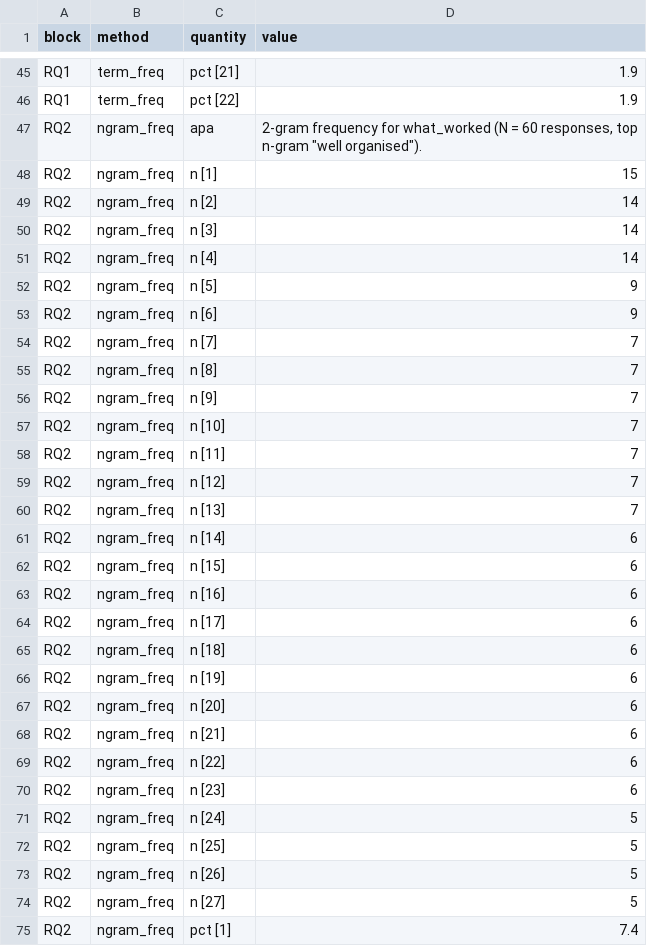
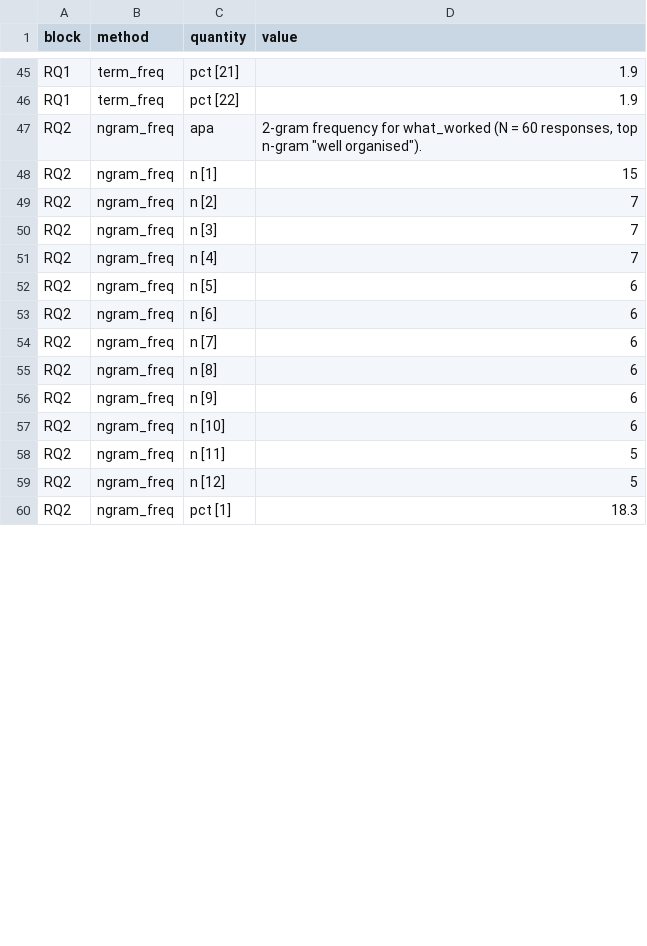
Before and after one commit to MohammedAliSharafuddin/surveyframe, a CSV file: inst/extdata/demos/open_text_results.csv, drawn as a sheet; only a part is shown, gaps mark what is left out; the diff covers the shown part only.

```diff
--- a/inst/extdata/demos/open_text_results.csv
+++ b/inst/extdata/demos/open_text_results.csv
@@ -48,28 +48,13 @@
 "RQ2","ngram_freq","n [1]","15"
-"RQ2","ngram_freq","n [2]","14"
-"RQ2","ngram_freq","n [3]","14"
-"RQ2","ngram_freq","n [4]","14"
-"RQ2","ngram_freq","n [5]","9"
-"RQ2","ngram_freq","n [6]","9"
-"RQ2","ngram_freq","n [7]","7"
-"RQ2","ngram_freq","n [8]","7"
-"RQ2","ngram_freq","n [9]","7"
-"RQ2","ngram_freq","n [10]","7"
-"RQ2","ngram_freq","n [11]","7"
-"RQ2","ngram_freq","n [12]","7"
-"RQ2","ngram_freq","n [13]","7"
-"RQ2","ngram_freq","n [14]","6"
-"RQ2","ngram_freq","n [15]","6"
-"RQ2","ngram_freq","n [16]","6"
-"RQ2","ngram_freq","n [17]","6"
-"RQ2","ngram_freq","n [18]","6"
-"RQ2","ngram_freq","n [19]","6"
-"RQ2","ngram_freq","n [20]","6"
-"RQ2","ngram_freq","n [21]","6"
-"RQ2","ngram_freq","n [22]","6"
-"RQ2","ngram_freq","n [23]","6"
-"RQ2","ngram_freq","n [24]","5"
-"RQ2","ngram_freq","n [25]","5"
-"RQ2","ngram_freq","n [26]","5"
-"RQ2","ngram_freq","n [27]","5"
-"RQ2","ngram_freq","pct [1]","7.4"
+"RQ2","ngram_freq","n [2]","7"
+"RQ2","ngram_freq","n [3]","7"
+"RQ2","ngram_freq","n [4]","7"
+"RQ2","ngram_freq","n [5]","6"
+"RQ2","ngram_freq","n [6]","6"
+"RQ2","ngram_freq","n [7]","6"
+"RQ2","ngram_freq","n [8]","6"
+"RQ2","ngram_freq","n [9]","6"
+"RQ2","ngram_freq","n [10]","6"
+"RQ2","ngram_freq","n [11]","5"
+"RQ2","ngram_freq","n [12]","5"
+"RQ2","ngram_freq","pct [1]","18.3"
```
Also changed, not shown: 15 removed rows and 11 edited cells elsewhere in this file, 30 other files.
